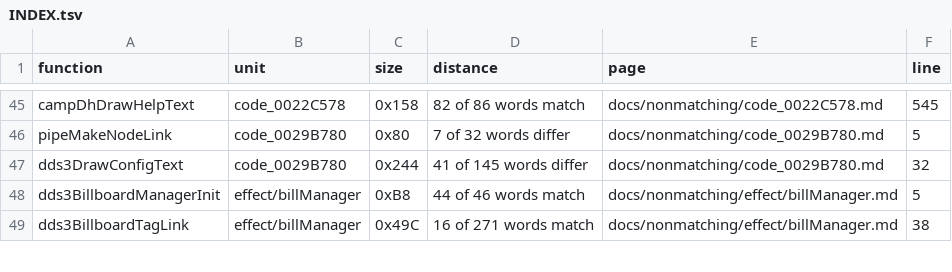
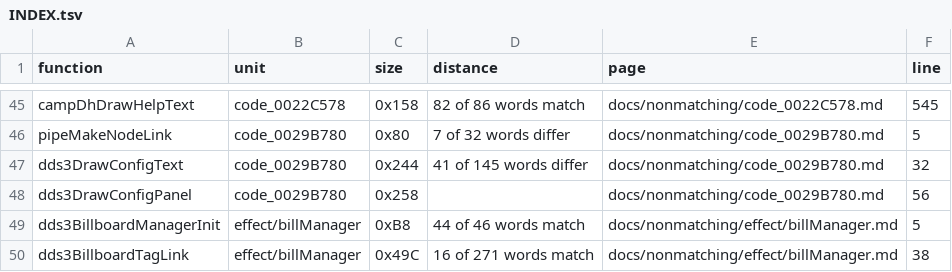
Before and after one commit to Megami-Decomps/smt3-decomp, a TSV file: docs/nonmatching/INDEX.tsv, drawn as a sheet; only a part is shown, gaps mark what is left out; the diff names each change by its address in the sheet, - before the commit and + after, or states it on an @@ line.

Commit message:
Preserve configuration panel reconstruction

```diff
--- a/docs/nonmatching/INDEX.tsv
+++ b/docs/nonmatching/INDEX.tsv
+row 48: dds3DrawConfigPanel | code_0029B780 | 0x258 |  | docs/nonmatching/code_0029B780.md | 56
```
Also changed, not shown: 3 other files.
